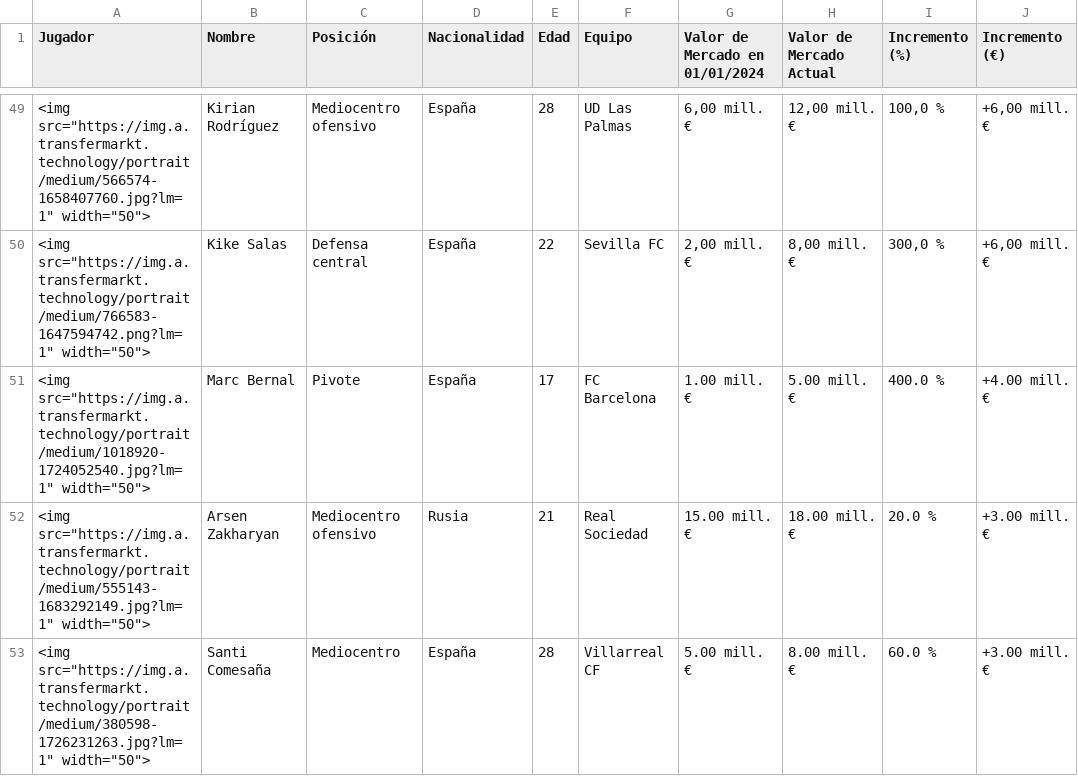
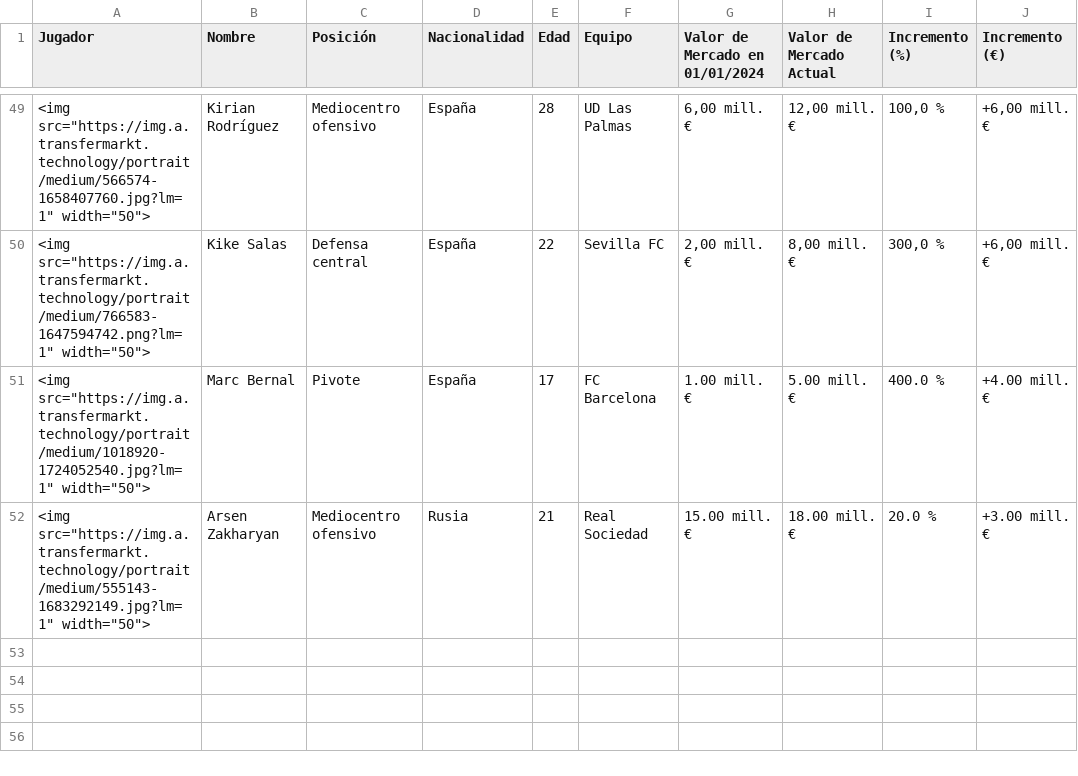
Before and after one commit to AndersonP444/PROYECTO-SIC-JAKDG, a CSV file: valores_mercado_actualizados (3).csv, drawn as a sheet; only a part is shown, gaps mark what is left out; the diff names each change by its address in the sheet, - before the commit and + after, or states it on an @@ line.

Commit message:
Actualización de datos tras eliminar una fila

```diff
--- a/valores_mercado_actualizados (3).csv
+++ b/valores_mercado_actualizados (3).csv
-row 53: <img src="https://img.a.transfermarkt.technology/portrait/medium/380598-1726231263.jpg?lm=1" width="50"> | Santi Comesaña | Mediocentro | España | 28 | Villarreal CF | 5.00 mill. € | 8.00 mill. € | 60.0 % | +3.00 mill. €
```
